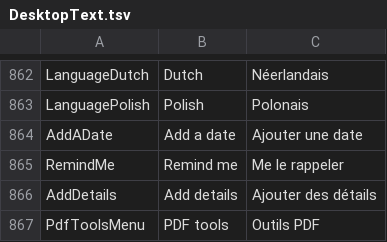
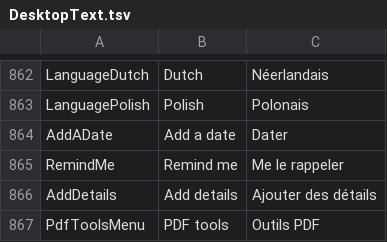
Before and after one commit to itsdanielyc/plico, a TSV file: src/Plico.Desktop/Resources/DesktopText.tsv, drawn as a sheet; only a part is shown, gaps mark what is left out.

Commit message:
Keep the French date placeholder whole beside its keycap at 900 px
At the minimum width the date field's French placeholder "Ajouter une date" was cut by
the D keycap (desktop-french.png). It reads "Dater" now, as the tag field's reads
"Étiqueter". A new test measures the placeholder against the room between the calendar
glyph and the keycap; before the change it failed with "“Ajouter une date” needs 112 px
and has 98." (14:13:38-14:13:49 UTC).

```diff
--- a/src/Plico.Desktop/Resources/DesktopText.tsv
+++ b/src/Plico.Desktop/Resources/DesktopText.tsv
@@ -863,3 +863,3 @@ LanguageDutch	Dutch	Néerlandais
 LanguagePolish	Polish	Polonais
-AddADate	Add a date	Ajouter une date
+AddADate	Add a date	Dater
 RemindMe	Remind me	Me le rappeler
```
Also changed, not shown: 1 other file.
